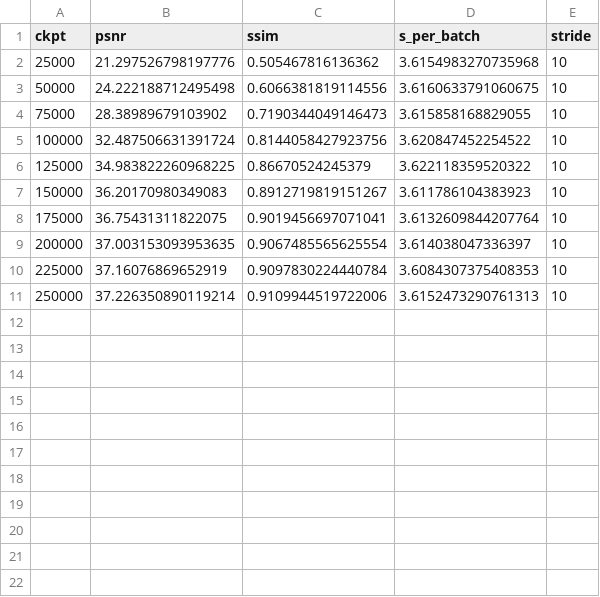
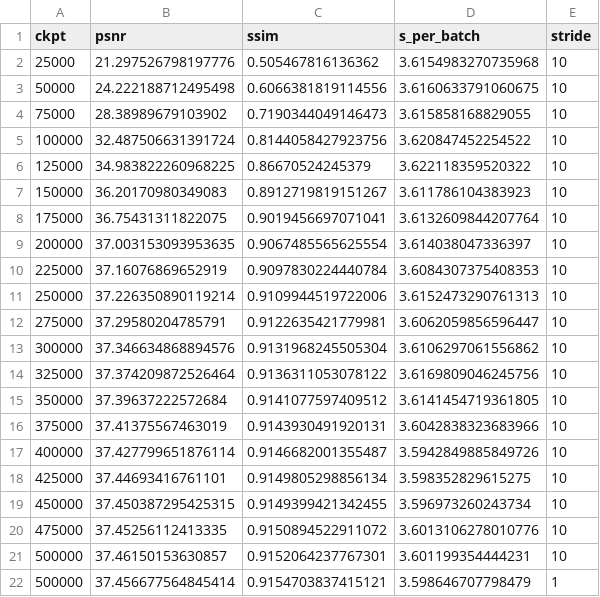
Before and after one commit to carrilloluis25/ECE_551_problems_ML, a CSV file: docs/results/eval_baseline_bs16_lr2e-5.csv, drawn as a sheet.

```diff
--- a/docs/results/eval_baseline_bs16_lr2e-5.csv
+++ b/docs/results/eval_baseline_bs16_lr2e-5.csv
@@ -11 +11,12 @@ ckpt,psnr,ssim,s_per_batch,stride
 250000,37.226350890119214,0.9109944519722006,3.6152473290761313,10
+275000,37.29580204785791,0.9122635421779981,3.6062059856596447,10
+300000,37.346634868894576,0.9131968245505304,3.6106297061556862,10
+325000,37.374209872526464,0.9136311053078122,3.6169809046245756,10
+350000,37.39637222572684,0.9141077597409512,3.6141454719361805,10
+375000,37.41375567463019,0.9143930491920131,3.6042838323683966,10
+400000,37.427799651876114,0.9146682001355487,3.5942849885849726,10
+425000,37.44693416761101,0.9149805298856134,3.598352829615275,10
+450000,37.450387295425315,0.9149399421342455,3.596973260243734,10
+475000,37.45256112413335,0.9150894522911072,3.6013106278010776,10
+500000,37.46150153630857,0.9152064237767301,3.601199354444231,10
+500000,37.456677564845414,0.9154703837415121,3.598646707798479,1
```
Also changed, not shown: 5 other files.
